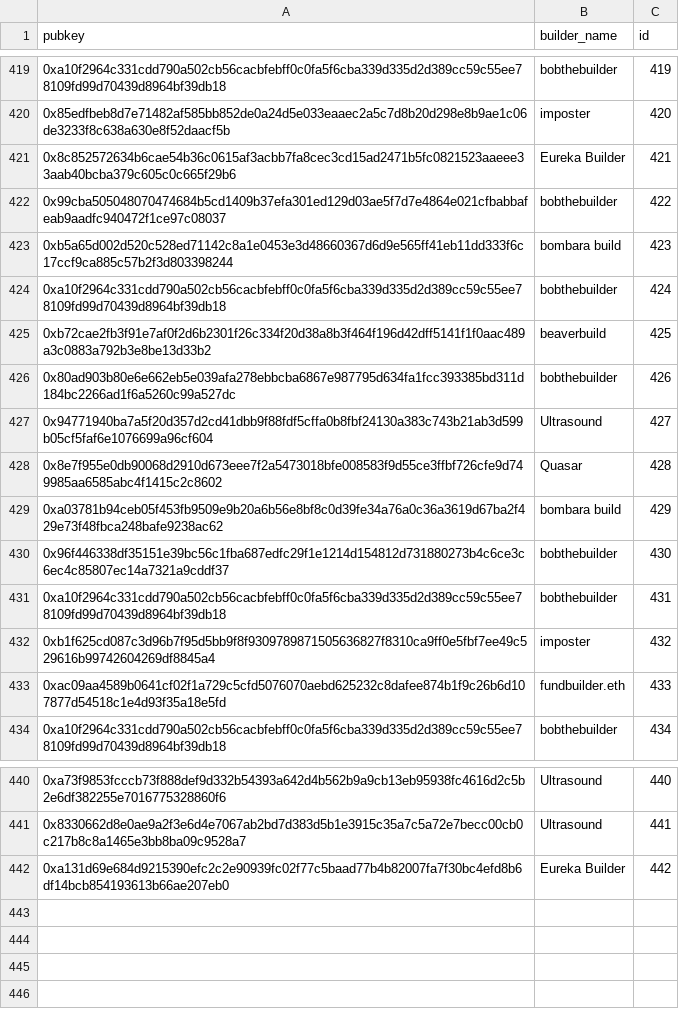
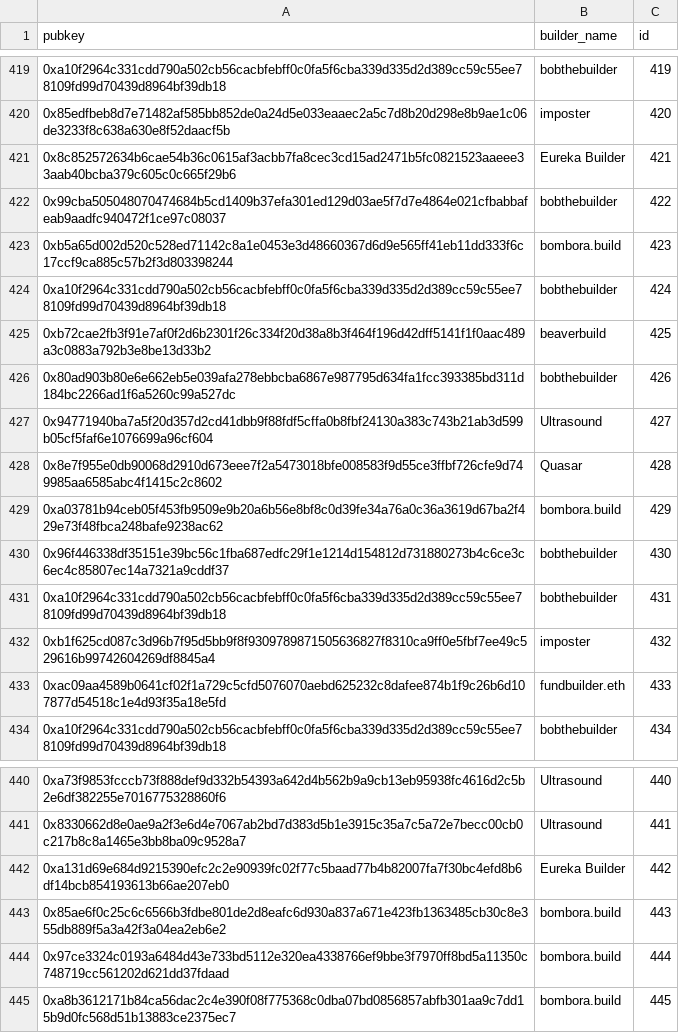
Before and after one commit to dataalways/mevboost-data, a CSV file: mapping_pubkey_builder_name.csv, drawn as a sheet; only a part is shown, gaps mark what is left out; the diff names each change by its address in the sheet, - before the commit and + after, or states it on an @@ line.

Commit message:
Added data for 2026-08-01 to 2026-08-08. Added new bombora pubkeys. Started tracking ultrasound bid times in ns and started tracking regions for titan relay.

```diff
--- a/mapping_pubkey_builder_name.csv
+++ b/mapping_pubkey_builder_name.csv
-B423 (builder_name): bombara build
+B423 (builder_name): bombora.build
-B429 (builder_name): bombara build
+B429 (builder_name): bombora.build
+row 443: 0x85ae6f0c25c6c6566b3fdbe801de2d8eafc6d930a837a671e423fb1363485cb30c8e355db889f5a3a42f3a04ea2eb6e2 | bombora.build | 443
+row 444: 0x97ce3324c0193a6484d43e733bd5112e320ea4338766ef9bbe3f7970ff8bd5a11350c748719cc561202d621dd37fdaad | bombora.build | 444
+row 445: 0xa8b3612171b84ca56dac2c4e390f08f775368c0dba07bd0856857abfb301aa9c7dd15b9d0fc568d51b13883ce2375ec7 | bombora.build | 445
```
Also changed, not shown: 8 other files.
